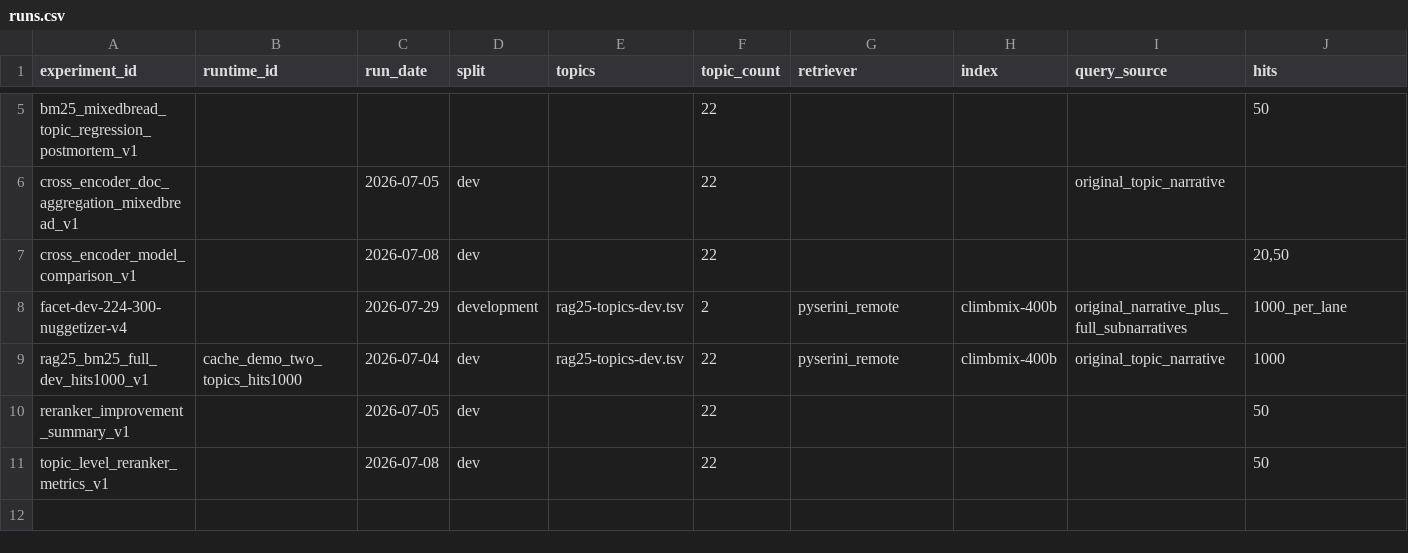
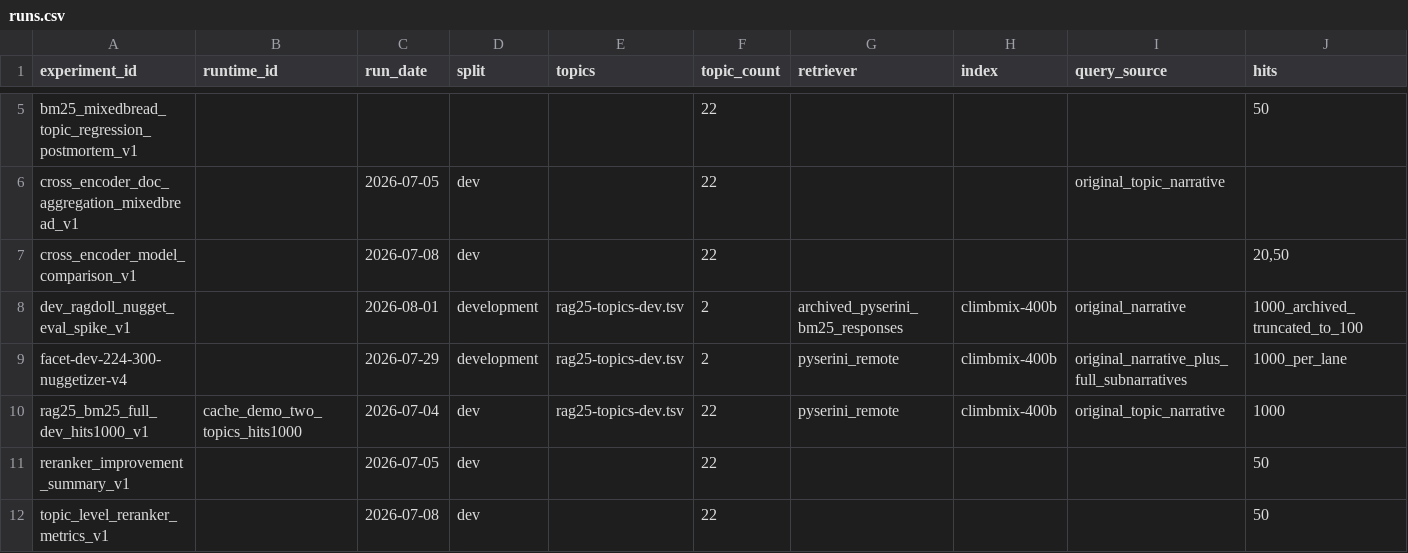
Before and after one commit to npatta01/trec_rag_2026, a CSV file: reports/experiments/runs.csv, drawn as a sheet; only a part is shown, gaps mark what is left out; rows hold the shown columns only; the diff names each change by its address in the sheet, - before the commit and + after, or states it on an @@ line.

```diff
--- a/reports/experiments/runs.csv
+++ b/reports/experiments/runs.csv
+row 8: dev_ragdoll_nugget_eval_spike_v1 |  | 2026-08-01 | development | rag25-topics-dev.tsv | 2 | archived_pyserini_bm25_responses | climbmix-400b | original_narrative | 1000_archived_truncated_to_100
```
Also changed, not shown: 7 other files.
